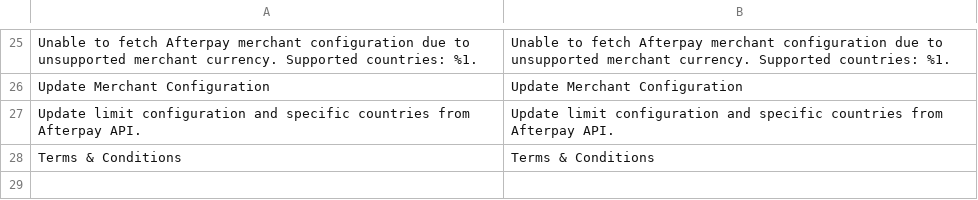
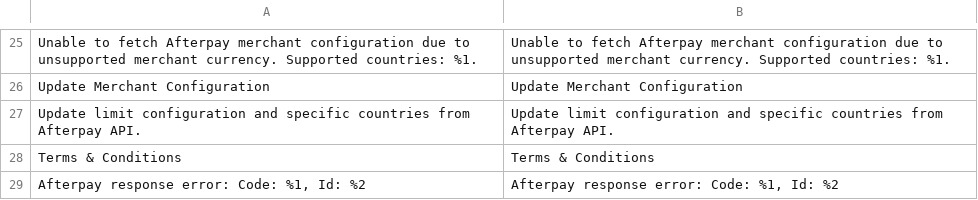
Before and after one commit to afterpay/afterpay-magento-2, a CSV file: i18n/en_US.csv, drawn as a sheet; only a part is shown, gaps mark what is left out.

Commit message:
Afterpay Magento v5.0.5

```diff
--- a/i18n/en_US.csv
+++ b/i18n/en_US.csv
@@ -28 +28,2 @@ Update limit configuration and specific countries from Afterpay API.,Update limi
 "Terms & Conditions","Terms & Conditions"
+"Afterpay response error: Code: %1, Id: %2","Afterpay response error: Code: %1, Id: %2"
```
Also changed, not shown: 26 other files.
